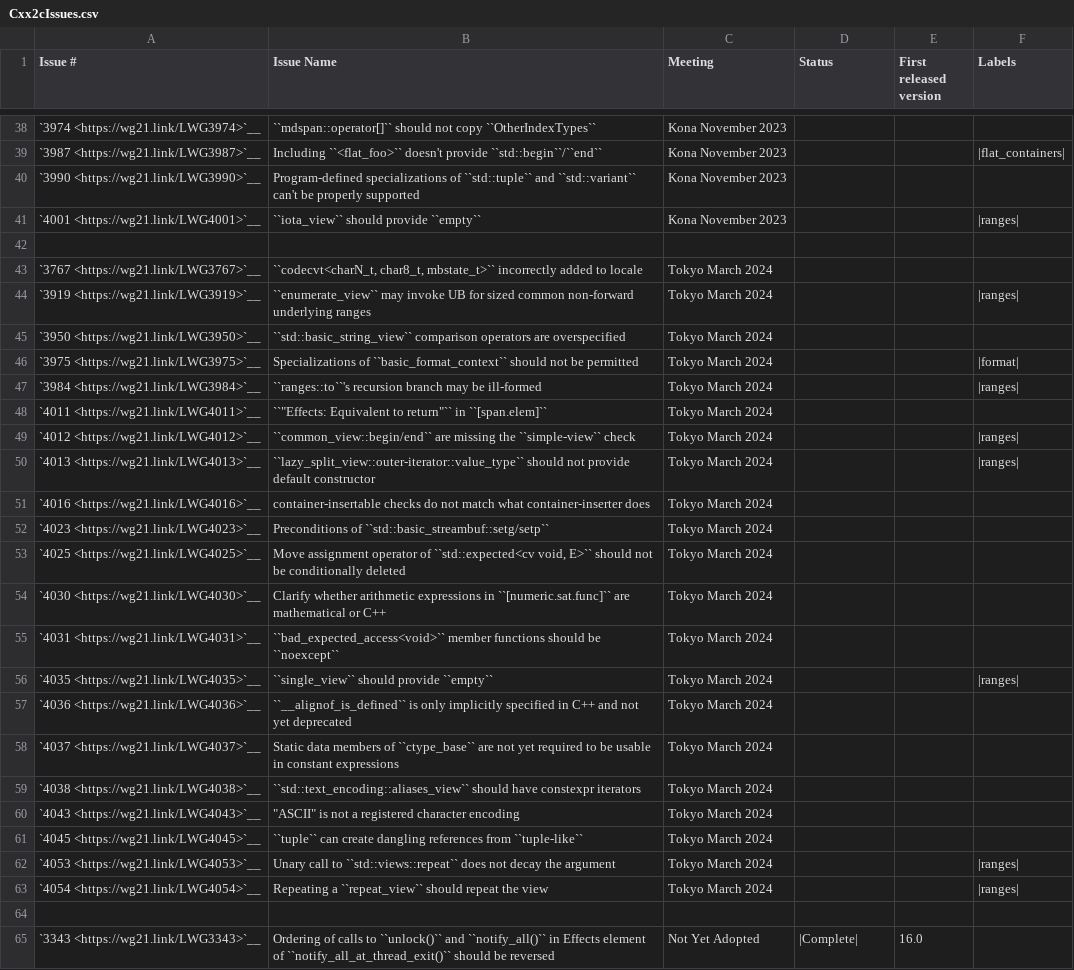
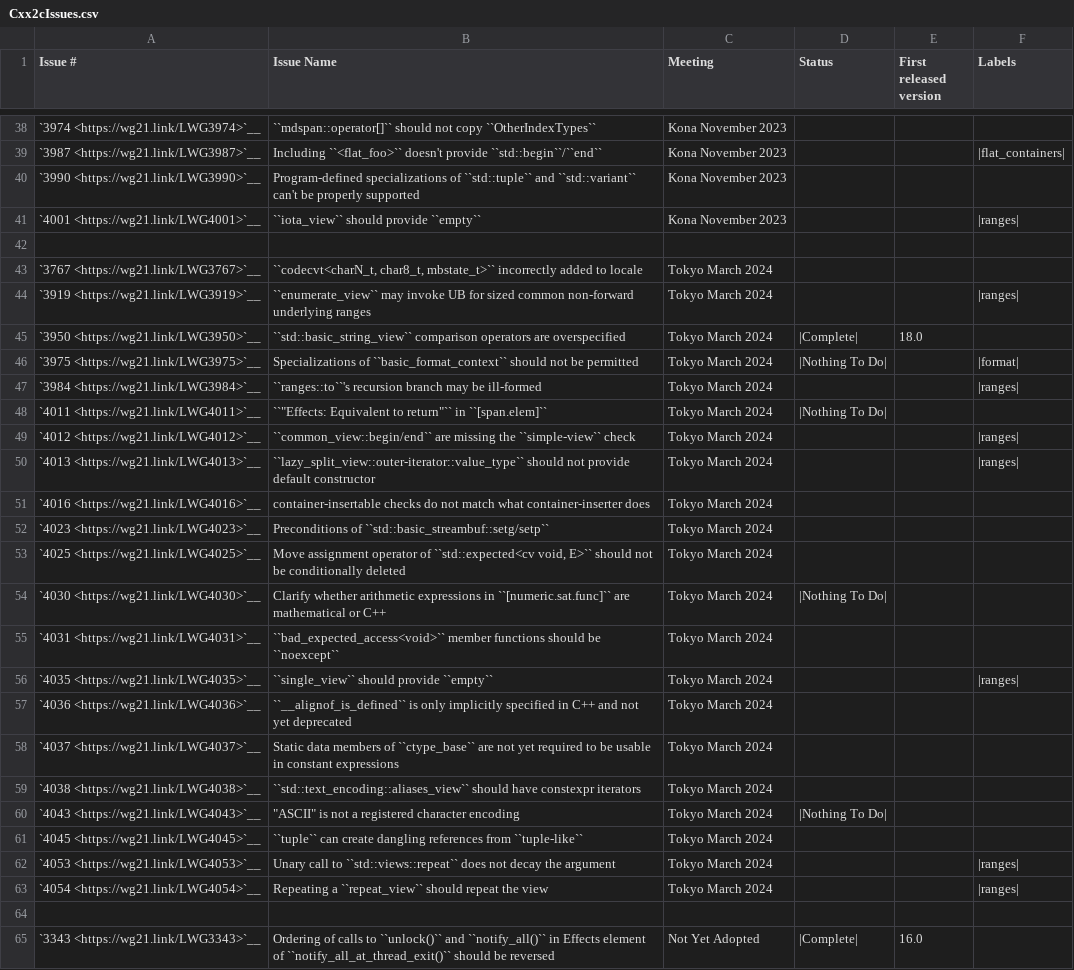
Before and after one commit to llvm-git-migration/llvm-project, a CSV file: libcxx/docs/Status/Cxx2cIssues.csv, drawn as a sheet; only a part is shown, gaps mark what is left out.

Commit message:
[libc++] Mark some recent LWG issues and papers as done (#87502)
Justifications:
- LWG3950: Done in #66206
- LWG3975: Wording changes only
- LWG4011: Wording changes only
- LWG4030: Wording changes only
- LWG4043: Wording changes only
- LWG3036 and P2875R4: We implemented neither, but the latter reverts
the former, so now we implement both without doing anything!

```diff
--- a/libcxx/docs/Status/Cxx2cIssues.csv
+++ b/libcxx/docs/Status/Cxx2cIssues.csv
@@ -44,6 +44,6 @@
 "`3919 <https://wg21.link/LWG3919>`__","``enumerate_view`` may invoke UB for sized common non-forward underlying ranges","Tokyo March 2024","","","|ranges|"
-"`3950 <https://wg21.link/LWG3950>`__","``std::basic_string_view`` comparison operators are overspecified","Tokyo March 2024","","",""
-"`3975 <https://wg21.link/LWG3975>`__","Specializations of ``basic_format_context`` should not be permitted","Tokyo March 2024","","","|format|"
+"`3950 <https://wg21.link/LWG3950>`__","``std::basic_string_view`` comparison operators are overspecified","Tokyo March 2024","|Complete|","18.0",""
+"`3975 <https://wg21.link/LWG3975>`__","Specializations of ``basic_format_context`` should not be permitted","Tokyo March 2024","|Nothing To Do|","","|format|"
 "`3984 <https://wg21.link/LWG3984>`__","``ranges::to``'s recursion branch may be ill-formed","Tokyo March 2024","","","|ranges|"
-"`4011 <https://wg21.link/LWG4011>`__","``""Effects: Equivalent to return""`` in ``[span.elem]``","Tokyo March 2024","","",""
+"`4011 <https://wg21.link/LWG4011>`__","``""Effects: Equivalent to return""`` in ``[span.elem]``","Tokyo March 2024","|Nothing To Do|","",""
 "`4012 <https://wg21.link/LWG4012>`__","``common_view::begin/end`` are missing the ``simple-view`` check","Tokyo March 2024","","","|ranges|"
@@ -53,3 +53,3 @@
 "`4025 <https://wg21.link/LWG4025>`__","Move assignment operator of ``std::expected<cv void, E>`` should not be conditionally deleted","Tokyo March 2024","","",""
-"`4030 <https://wg21.link/LWG4030>`__","Clarify whether arithmetic expressions in ``[numeric.sat.func]`` are mathematical or C++","Tokyo March 2024","","",""
+"`4030 <https://wg21.link/LWG4030>`__","Clarify whether arithmetic expressions in ``[numeric.sat.func]`` are mathematical or C++","Tokyo March 2024","|Nothing To Do|","",""
 "`4031 <https://wg21.link/LWG4031>`__","``bad_expected_access<void>`` member functions should be ``noexcept``","Tokyo March 2024","","",""
@@ -59,3 +59,3 @@
 "`4038 <https://wg21.link/LWG4038>`__","``std::text_encoding::aliases_view`` should have constexpr iterators","Tokyo March 2024","","",""
-"`4043 <https://wg21.link/LWG4043>`__","""ASCII"" is not a registered character encoding","Tokyo March 2024","","",""
+"`4043 <https://wg21.link/LWG4043>`__","""ASCII"" is not a registered character encoding","Tokyo March 2024","|Nothing To Do|","",""
 "`4045 <https://wg21.link/LWG4045>`__","``tuple`` can create dangling references from ``tuple-like``","Tokyo March 2024","","",""
```
Also changed, not shown: libcxx/docs/Status/Cxx2cPapers.csv, 2 other files.
